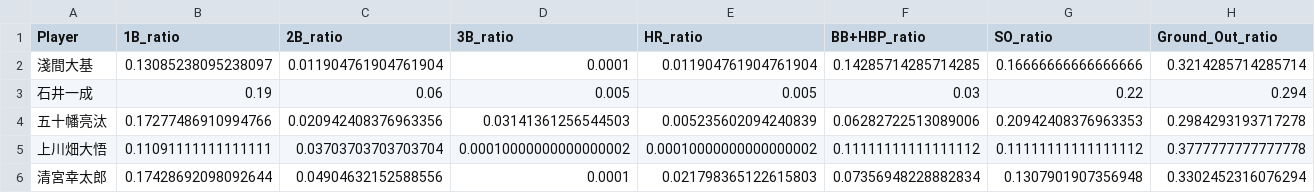
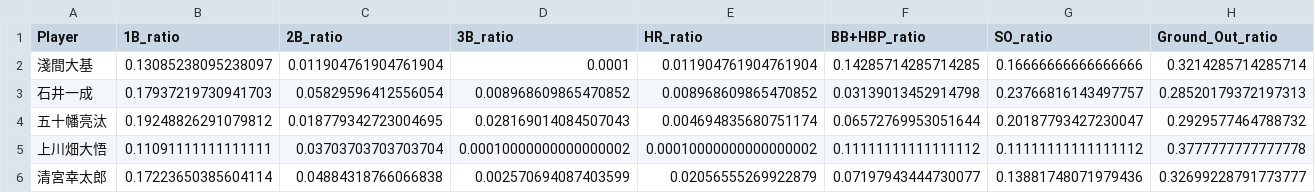
Before and after one commit to Kakeru-O/NPB_Game_Simulator, a CSV file: data/processed/2025/f.csv, drawn as a sheet; only a part is shown; the diff covers the shown part only; the diff names each change by its address in the sheet, - before the commit and + after, or states it on an @@ line.

```diff
--- a/data/processed/2025/f.csv
+++ b/data/processed/2025/f.csv
-B3 (1B_ratio): 0.19
+B3 (1B_ratio): 0.17937219730941703
-C3 (2B_ratio): 0.06
+C3 (2B_ratio): 0.05829596412556054
-D3 (3B_ratio): 0.005
+D3 (3B_ratio): 0.008968609865470852
-E3 (HR_ratio): 0.005
+E3 (HR_ratio): 0.008968609865470852
-F3 (BB+HBP_ratio): 0.03
+F3 (BB+HBP_ratio): 0.03139013452914798
-G3 (SO_ratio): 0.22
+G3 (SO_ratio): 0.23766816143497757
-H3 (Ground_Out_ratio): 0.294
+H3 (Ground_Out_ratio): 0.28520179372197313
-B4 (1B_ratio): 0.17277486910994766
+B4 (1B_ratio): 0.19248826291079812
-C4 (2B_ratio): 0.020942408376963356
+C4 (2B_ratio): 0.018779342723004695
-D4 (3B_ratio): 0.03141361256544503
+D4 (3B_ratio): 0.028169014084507043
-E4 (HR_ratio): 0.005235602094240839
+E4 (HR_ratio): 0.004694835680751174
-F4 (BB+HBP_ratio): 0.06282722513089006
+F4 (BB+HBP_ratio): 0.06572769953051644
-G4 (SO_ratio): 0.20942408376963353
+G4 (SO_ratio): 0.20187793427230047
-H4 (Ground_Out_ratio): 0.2984293193717278
+H4 (Ground_Out_ratio): 0.2929577464788732
-B6 (1B_ratio): 0.17428692098092644
+B6 (1B_ratio): 0.17223650385604114
-C6 (2B_ratio): 0.04904632152588556
+C6 (2B_ratio): 0.04884318766066838
-D6 (3B_ratio): 0.0001
+D6 (3B_ratio): 0.002570694087403599
-E6 (HR_ratio): 0.021798365122615803
+E6 (HR_ratio): 0.02056555269922879
-F6 (BB+HBP_ratio): 0.07356948228882834
+F6 (BB+HBP_ratio): 0.07197943444730077
-G6 (SO_ratio): 0.1307901907356948
+G6 (SO_ratio): 0.13881748071979436
-H6 (Ground_Out_ratio): 0.3302452316076294
+H6 (Ground_Out_ratio): 0.32699228791773777
```
Also changed, not shown: 120 edited cells elsewhere in this file, data/processed/2025/db.csv, data/processed/2025/h.csv, 22 other files.
